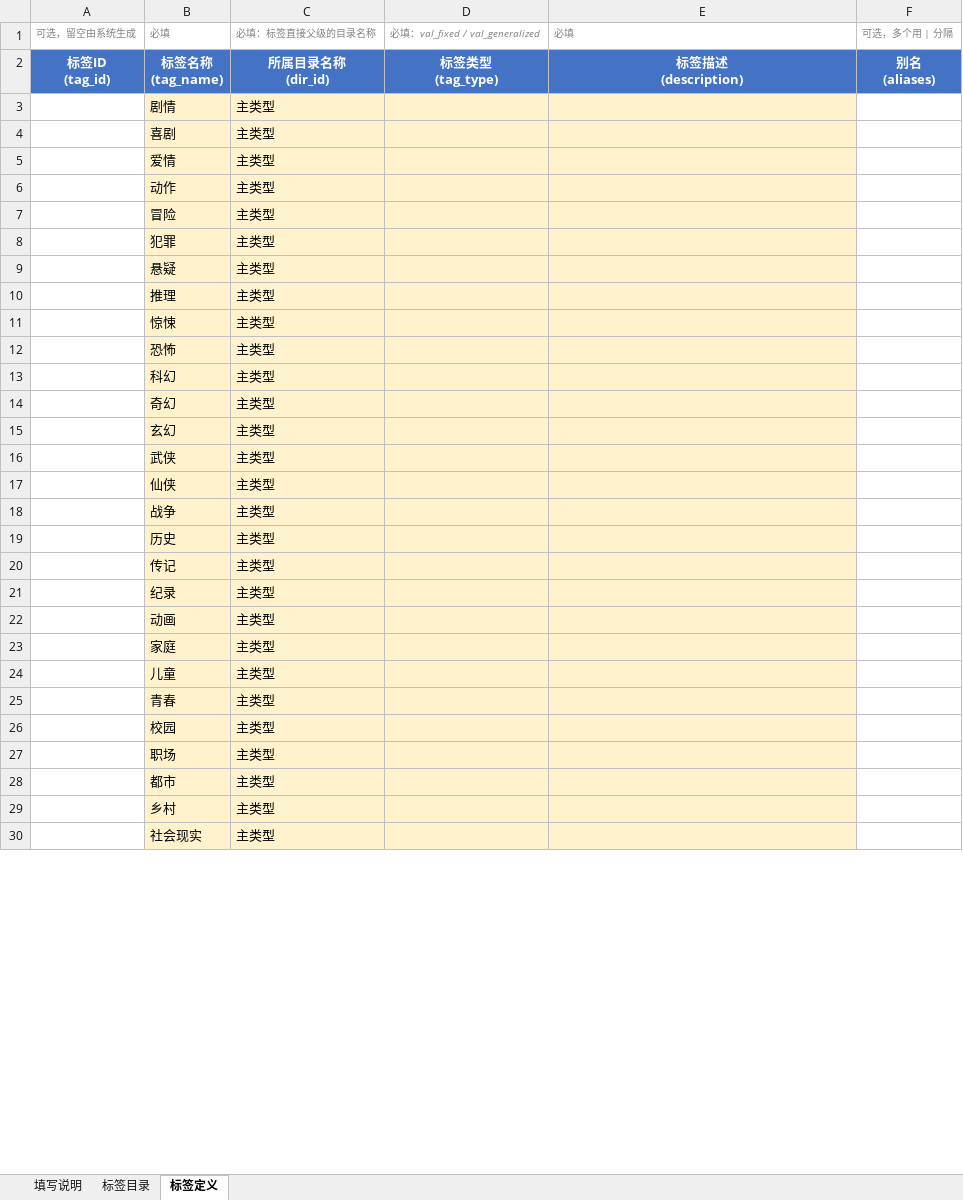
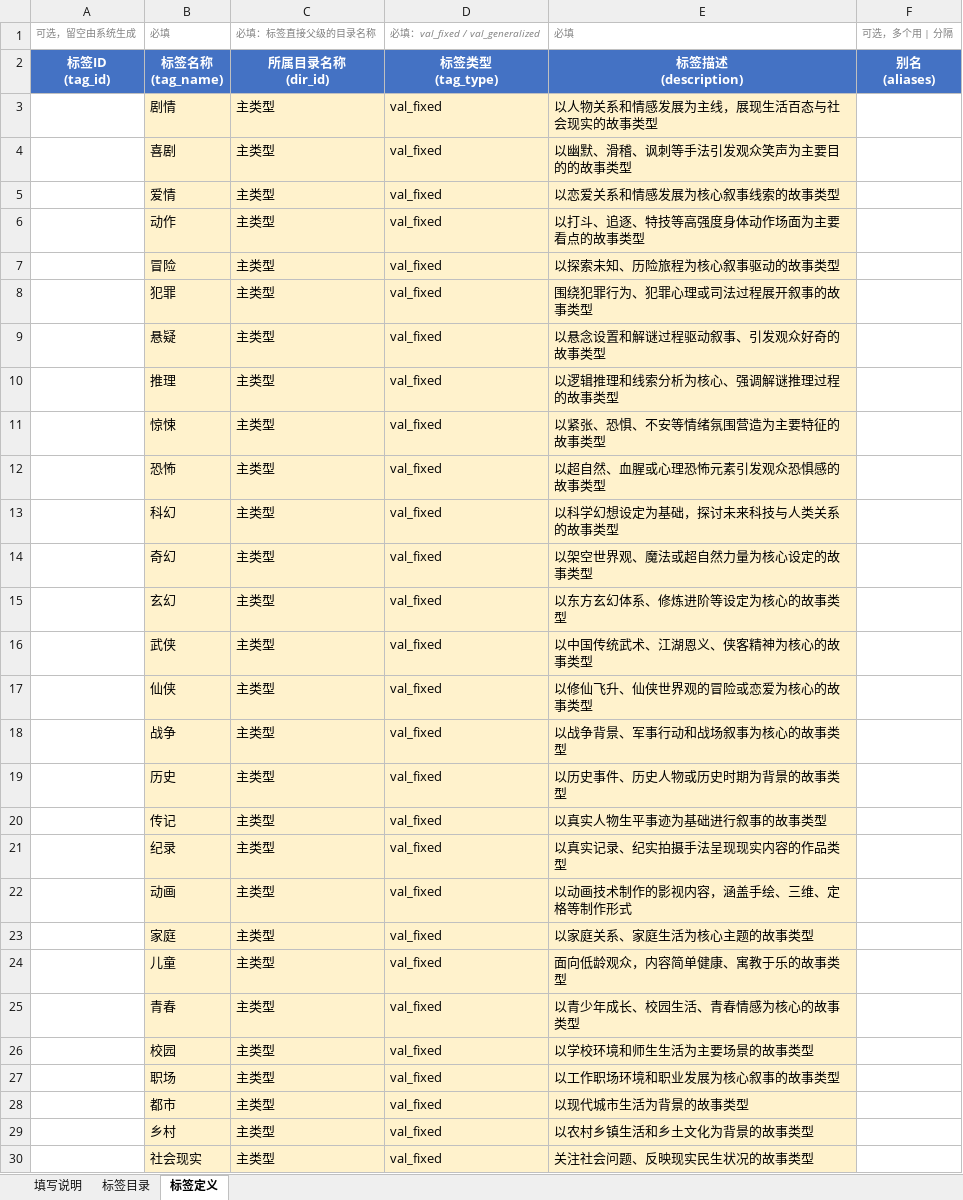
Before and after one commit to morning-gu/intelligent-tag-platform, an Excel workbook: docs/movietags-template.xlsx, sheet 标签定义, drawn as a sheet; only a part is shown; values as stored, in another font and other column widths than the file's, no borders; the diff covers the shown part only; the diff names each change by its address in the sheet, - before the commit and + after, or states it on an @@ line.

Commit message:
Add files via upload

```diff
--- a/docs/movietags-template.xlsx (sheet 标签定义)
+++ b/docs/movietags-template.xlsx (sheet 标签定义)
-D3:D30: (empty)
+D3:D30: val_fixed
-E3: (empty)
+E3: 以人物关系和情感发展为主线，展现生活百态与社会现实的故事类型
-E4: (empty)
+E4: 以幽默、滑稽、讽刺等手法引发观众笑声为主要目的的故事类型
-E5: (empty)
+E5: 以恋爱关系和情感发展为核心叙事线索的故事类型
-E6: (empty)
+E6: 以打斗、追逐、特技等高强度身体动作场面为主要看点的故事类型
-E7: (empty)
+E7: 以探索未知、历险旅程为核心叙事驱动的故事类型
-E8: (empty)
+E8: 围绕犯罪行为、犯罪心理或司法过程展开叙事的故事类型
-E9: (empty)
+E9: 以悬念设置和解谜过程驱动叙事、引发观众好奇的故事类型
-E10: (empty)
+E10: 以逻辑推理和线索分析为核心、强调解谜推理过程的故事类型
-E11: (empty)
+E11: 以紧张、恐惧、不安等情绪氛围营造为主要特征的故事类型
-E12: (empty)
+E12: 以超自然、血腥或心理恐怖元素引发观众恐惧感的故事类型
-E13: (empty)
+E13: 以科学幻想设定为基础，探讨未来科技与人类关系的故事类型
-E14: (empty)
+E14: 以架空世界观、魔法或超自然力量为核心设定的故事类型
-E15: (empty)
+E15: 以东方玄幻体系、修炼进阶等设定为核心的故事类型
-E16: (empty)
+E16: 以中国传统武术、江湖恩义、侠客精神为核心的故事类型
-E17: (empty)
+E17: 以修仙飞升、仙侠世界观的冒险或恋爱为核心的故事类型
-E18: (empty)
+E18: 以战争背景、军事行动和战场叙事为核心的故事类型
-E19: (empty)
+E19: 以历史事件、历史人物或历史时期为背景的故事类型
-E20: (empty)
+E20: 以真实人物生平事迹为基础进行叙事的故事类型
-E21: (empty)
+E21: 以真实记录、纪实拍摄手法呈现现实内容的作品类型
-E22: (empty)
+E22: 以动画技术制作的影视内容，涵盖手绘、三维、定格等制作形式
-E23: (empty)
+E23: 以家庭关系、家庭生活为核心主题的故事类型
-E24: (empty)
+E24: 面向低龄观众，内容简单健康、寓教于乐的故事类型
-E25: (empty)
+E25: 以青少年成长、校园生活、青春情感为核心的故事类型
-E26: (empty)
+E26: 以学校环境和师生生活为主要场景的故事类型
-E27: (empty)
+E27: 以工作职场环境和职业发展为核心叙事的故事类型
-E28: (empty)
+E28: 以现代城市生活为背景的故事类型
-E29: (empty)
+E29: 以农村乡镇生活和乡土文化为背景的故事类型
-E30: (empty)
+E30: 关注社会问题、反映现实民生状况的故事类型
```
Also changed, not shown: 972 edited cells elsewhere in this sheet, sheet 标签目录.
